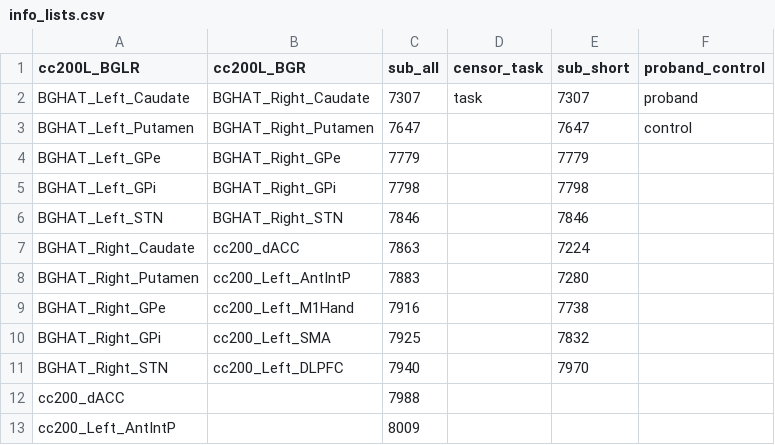
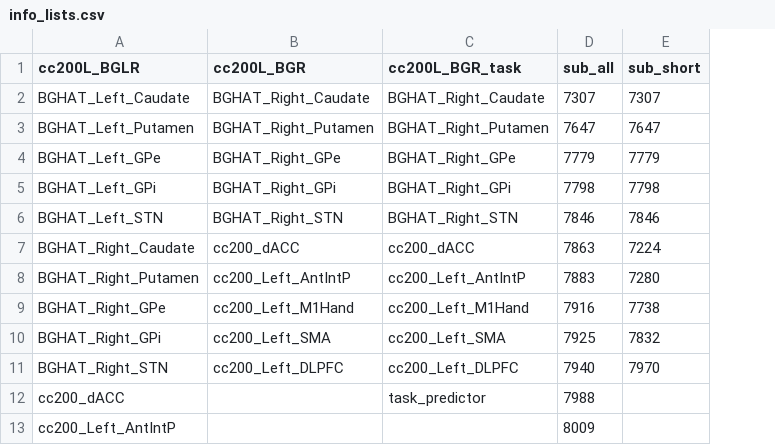
Before and after one commit to jbartolotti/gimmefMRI, a CSV file: demodat/info_lists.csv, drawn as a sheet; only a part is shown; removed rows and columns are numbered as before the commit, all else as after; the diff names each change by its address in the sheet, - before the commit and + after, or states it on an @@ line.

```diff
--- a/demodat/info_lists.csv
+++ b/demodat/info_lists.csv
+column C (cc200L_BGR_task), rows 2-12: BGHAT_Right_Caudate | BGHAT_Right_Putamen | BGHAT_Right_GPe | BGHAT_Right_GPi | BGHAT_Right_STN | cc200_dACC | cc200_Left_AntIntP | cc200_Left_M1Hand | cc200_Left_SMA | cc200_Left_DLPFC | task_predictor
-column D (censor_task), row 2: task
-column F (proband_control), rows 2-3: proband | control
```
Also changed, not shown: demodat/model_spec.csv, demodat/shortnames.csv, 7 other files.
